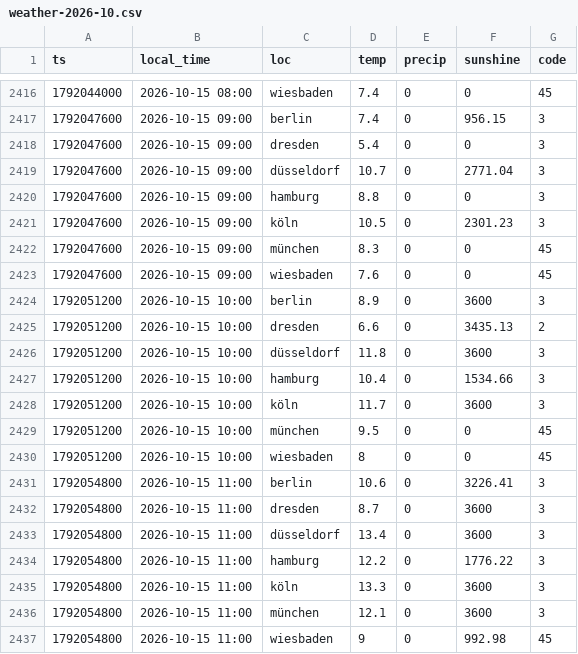
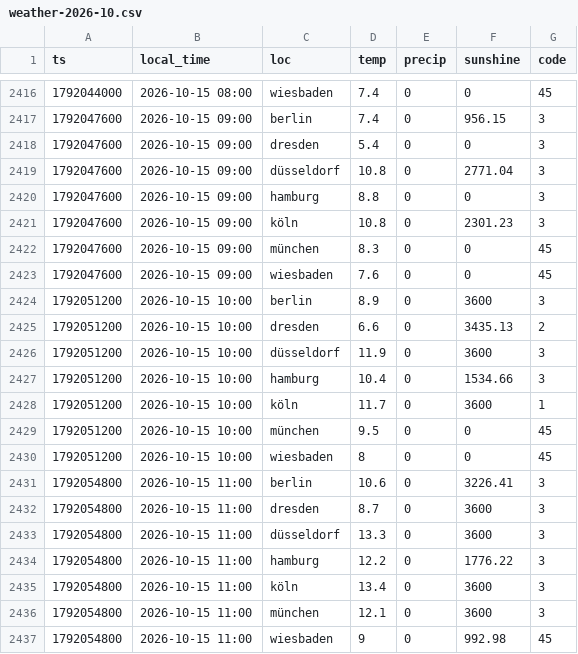
Before and after one commit to evo011/evo-visits, a CSV file: data/weather-2026-10.csv, drawn as a sheet; only a part is shown, gaps mark what is left out.

```diff
--- a/data/weather-2026-10.csv
+++ b/data/weather-2026-10.csv
@@ -2418,5 +2418,5 @@ ts,local_time,loc,temp,precip,sunshine,code
 1792047600,2026-10-15 09:00,dresden,5.4,0,0,3
-1792047600,2026-10-15 09:00,düsseldorf,10.7,0,2771.04,3
+1792047600,2026-10-15 09:00,düsseldorf,10.8,0,2771.04,3
 1792047600,2026-10-15 09:00,hamburg,8.8,0,0,3
-1792047600,2026-10-15 09:00,köln,10.5,0,2301.23,3
+1792047600,2026-10-15 09:00,köln,10.8,0,2301.23,3
 1792047600,2026-10-15 09:00,münchen,8.3,0,0,45
@@ -2425,5 +2425,5 @@ ts,local_time,loc,temp,precip,sunshine,code
 1792051200,2026-10-15 10:00,dresden,6.6,0,3435.13,2
-1792051200,2026-10-15 10:00,düsseldorf,11.8,0,3600,3
+1792051200,2026-10-15 10:00,düsseldorf,11.9,0,3600,3
 1792051200,2026-10-15 10:00,hamburg,10.4,0,1534.66,3
-1792051200,2026-10-15 10:00,köln,11.7,0,3600,3
+1792051200,2026-10-15 10:00,köln,11.7,0,3600,1
 1792051200,2026-10-15 10:00,münchen,9.5,0,0,45
@@ -2432,5 +2432,5 @@ ts,local_time,loc,temp,precip,sunshine,code
 1792054800,2026-10-15 11:00,dresden,8.7,0,3600,3
-1792054800,2026-10-15 11:00,düsseldorf,13.4,0,3600,3
+1792054800,2026-10-15 11:00,düsseldorf,13.3,0,3600,3
 1792054800,2026-10-15 11:00,hamburg,12.2,0,1776.22,3
-1792054800,2026-10-15 11:00,köln,13.3,0,3600,3
+1792054800,2026-10-15 11:00,köln,13.4,0,3600,3
 1792054800,2026-10-15 11:00,münchen,12.1,0,3600,3
```
Also changed, not shown: data/visits-2026-10.csv.
